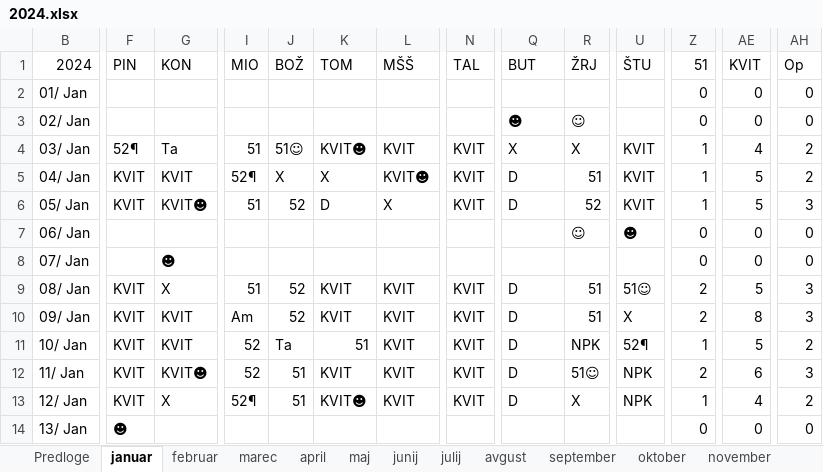
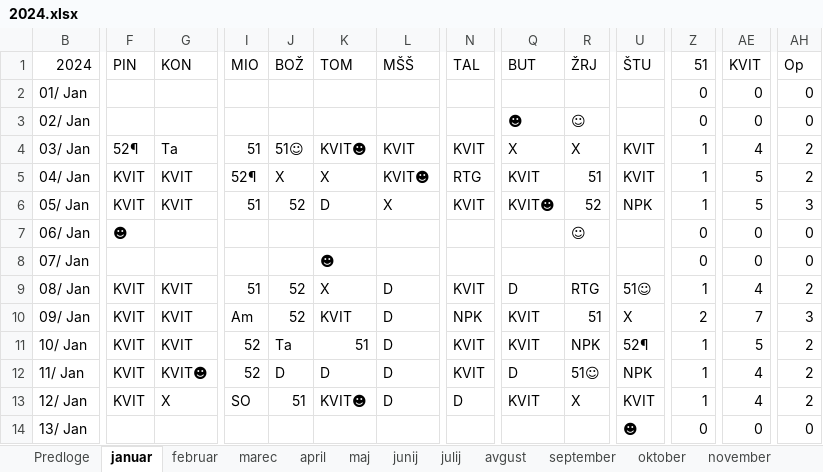
Before and after one commit to jiri-hollan/kardiosi, an Excel workbook: kardio/razpis/msBackup/2024.xlsx, sheet januar, drawn as a sheet; only a part is shown, gaps mark what is left out; values as stored, in another font and other column widths than the file's, no cell formats; conditional formats not drawn; the diff covers the shown part only; the diff names each change by its address in the sheet, - before the commit and + after, or states it on an @@ line.

```diff
--- a/kardio/razpis/msBackup/2024.xlsx (sheet januar)
+++ b/kardio/razpis/msBackup/2024.xlsx (sheet januar)
-N5: KVIT
+N5: RTG
-Q5: D
+Q5: KVIT
-G6: KVIT☻
+G6: KVIT
-Q6: D
+Q6: KVIT☻
-U6: KVIT
+U6: NPK
-F7: (empty)
+F7: ☻
-U7: ☻
+U7: (empty)
-G8: ☻
+G8: (empty)
-K8: (empty)
+K8: ☻
-G9: X
+G9: KVIT
-K9: KVIT
+K9: X
-L9:L13: KVIT
+L9:L13: D
-R9: 51
+R9: RTG
-Z9: 2
+Z9: 1
-AE9: 5
+AE9: 4
-AH9: 3
+AH9: 2
-N10: KVIT
+N10: NPK
-Q10:Q11: D
+Q10:Q11: KVIT
-AE10: 8
+AE10: 7
-J12: 51
+J12: D
-K12: KVIT
+K12: D
-Z12: 2
+Z12: 1
-AE12: 6
+AE12: 4
-AH12: 3
+AH12: 2
-I13: 52¶
+I13: SO
-N13: KVIT
+N13: D
-Q13: D
+Q13: KVIT
-U13: NPK
+U13: KVIT
-F14: ☻
+F14: (empty)
-U14: (empty)
+U14: ☻
```
Also changed, not shown: 105 edited cells elsewhere in this sheet, sheet marec, sheet februar, sheet statistika, sheet maj, sheet julij, sheet junij, 1 more sheet, cell formats, hidden cells, kardio/razpis/msofice/2024.xlsx, 5 other files.
